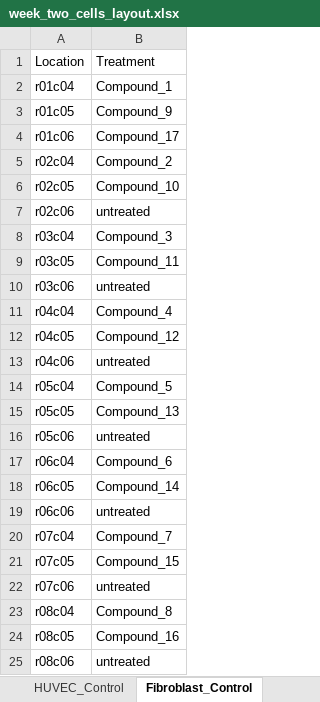
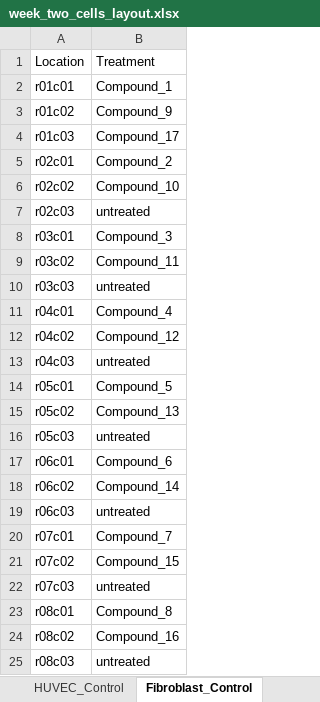
Before and after one commit to abestroka/JUMP_vision_model, an Excel workbook: rad_pipeline/week_two_cells_layout.xlsx, sheet Fibroblast_Control, drawn as a sheet; values as stored, in another font and other column widths than the file's, no borders; charts and pictures not drawn; the diff names each change by its address in the sheet, - before the commit and + after, or states it on an @@ line.

Commit message:
week 3 huvec control

```diff
--- a/rad_pipeline/week_two_cells_layout.xlsx (sheet Fibroblast_Control)
+++ b/rad_pipeline/week_two_cells_layout.xlsx (sheet Fibroblast_Control)
-A2: r01c04
+A2: r01c01
-A3: r01c05
+A3: r01c02
-A4: r01c06
+A4: r01c03
-A5: r02c04
+A5: r02c01
-A6: r02c05
+A6: r02c02
-A7: r02c06
+A7: r02c03
-A8: r03c04
+A8: r03c01
-A9: r03c05
+A9: r03c02
-A10: r03c06
+A10: r03c03
-A11: r04c04
+A11: r04c01
-A12: r04c05
+A12: r04c02
-A13: r04c06
+A13: r04c03
-A14: r05c04
+A14: r05c01
-A15: r05c05
+A15: r05c02
-A16: r05c06
+A16: r05c03
-A17: r06c04
+A17: r06c01
-A18: r06c05
+A18: r06c02
-A19: r06c06
+A19: r06c03
-A20: r07c04
+A20: r07c01
-A21: r07c05
+A21: r07c02
-A22: r07c06
+A22: r07c03
-A23: r08c04
+A23: r08c01
-A24: r08c05
+A24: r08c02
-A25: r08c06
+A25: r08c03
```
Also changed, not shown: sheet HUVEC_Control, 1 other file.
